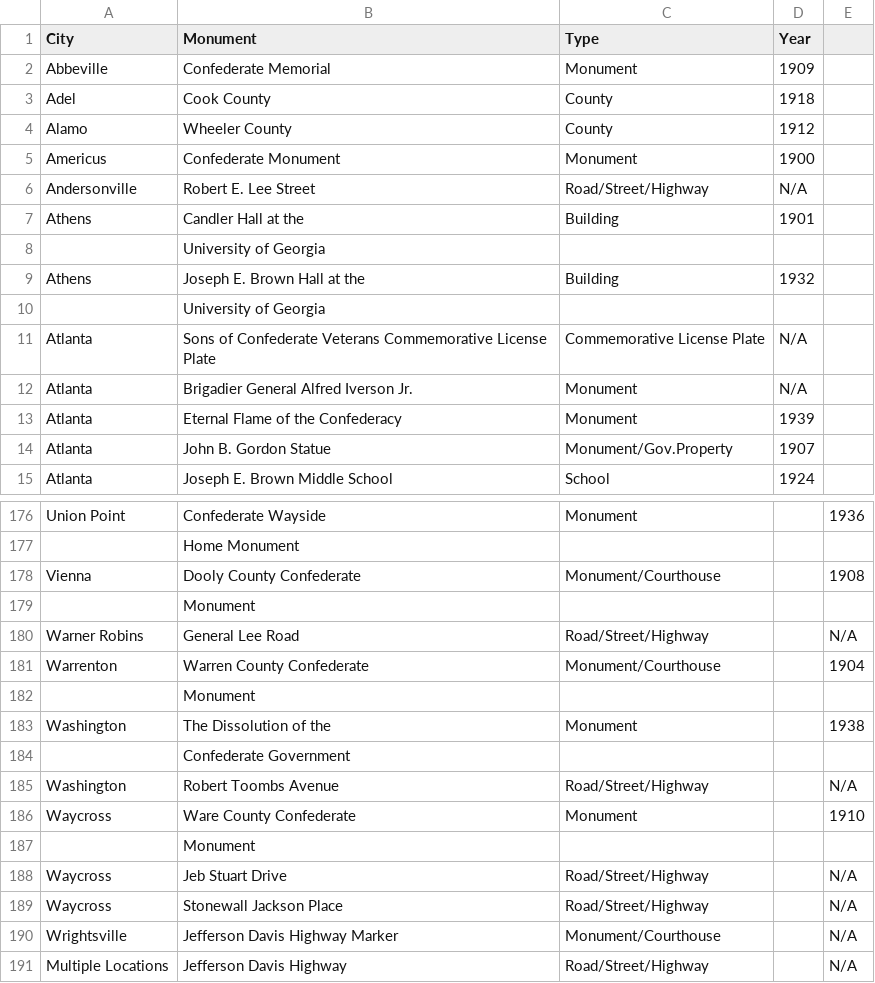
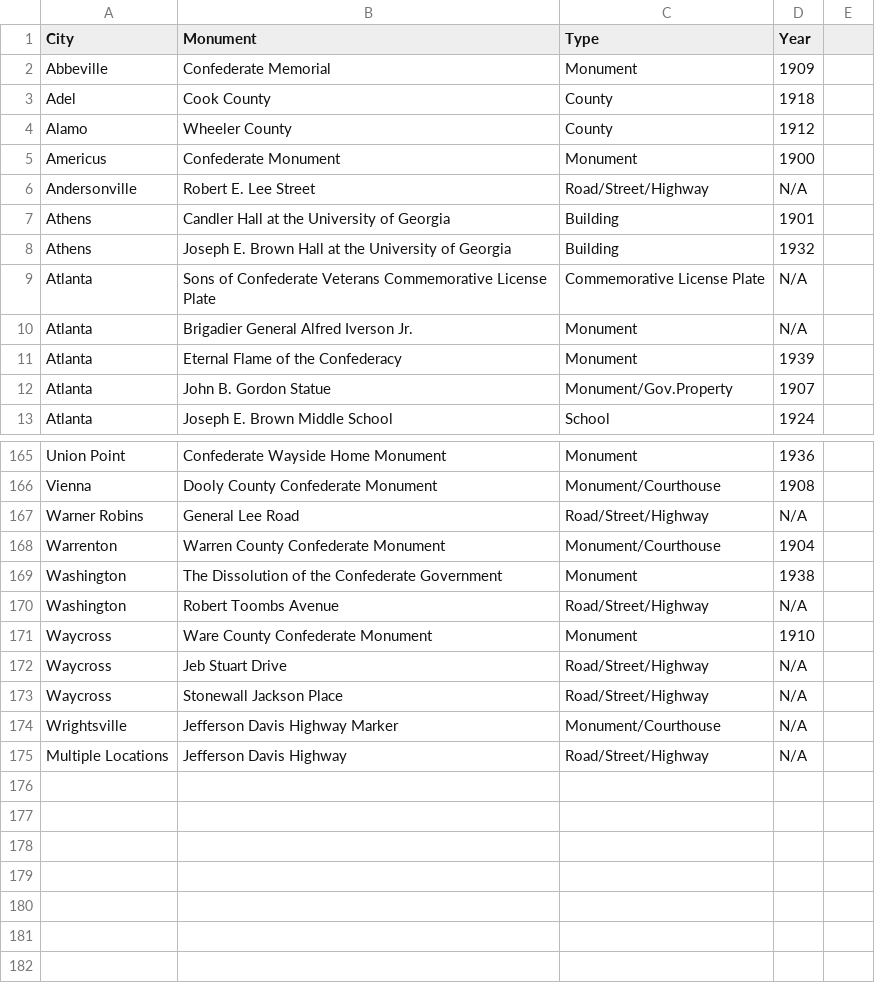
Before and after one commit to gjtorikian/destroy-all-monuments, a CSV file: csv/georgia.csv, drawn as a sheet; only a part is shown, gaps mark what is left out; the diff covers the shown part only.

```diff
--- a/csv/georgia.csv
+++ b/csv/georgia.csv
@@ -6,6 +6,4 @@
 "Andersonville","Robert E. Lee Street","Road/Street/Highway","N/A"
-"Athens","Candler Hall at the","Building","1901"
-"","University of Georgia","",""
-"Athens","Joseph E. Brown Hall at the","Building","1932"
-"","University of Georgia","",""
+"Athens","Candler Hall at the University of Georgia","Building","1901"
+"Athens","Joseph E. Brown Hall at the University of Georgia","Building","1932"
 "Atlanta","Sons of Confederate Veterans Commemorative License Plate","Commemorative License Plate","N/A"
@@ -176,16 +165,11 @@
-"Union Point","Confederate Wayside","Monument","","1936"
-"","Home Monument","","",""
-"Vienna","Dooly County Confederate","Monument/Courthouse","","1908"
-"","Monument","","",""
-"Warner Robins","General Lee Road","Road/Street/Highway","","N/A"
-"Warrenton","Warren County Confederate","Monument/Courthouse","","1904"
-"","Monument","","",""
-"Washington","The Dissolution of the","Monument","","1938"
-"","Confederate Government","","",""
-"Washington","Robert Toombs Avenue","Road/Street/Highway","","N/A"
-"Waycross","Ware County Confederate","Monument","","1910"
-"","Monument","","",""
-"Waycross","Jeb Stuart Drive","Road/Street/Highway","","N/A"
-"Waycross","Stonewall Jackson Place","Road/Street/Highway","","N/A"
-"Wrightsville","Jefferson Davis Highway Marker","Monument/Courthouse","","N/A"
-"Multiple Locations","Jefferson Davis Highway","Road/Street/Highway","","N/A"
+"Union Point","Confederate Wayside Home Monument","Monument","1936"
+"Vienna","Dooly County Confederate Monument","Monument/Courthouse","1908"
+"Warner Robins","General Lee Road","Road/Street/Highway","N/A"
+"Warrenton","Warren County Confederate Monument","Monument/Courthouse","1904"
+"Washington","The Dissolution of the Confederate Government","Monument","1938"
+"Washington","Robert Toombs Avenue","Road/Street/Highway","N/A"
+"Waycross","Ware County Confederate Monument","Monument","1910"
+"Waycross","Jeb Stuart Drive","Road/Street/Highway","N/A"
+"Waycross","Stonewall Jackson Place","Road/Street/Highway","N/A"
+"Wrightsville","Jefferson Davis Highway Marker","Monument/Courthouse","N/A"
+"Multiple Locations","Jefferson Davis Highway","Road/Street/Highway","N/A"
```
Also changed, not shown: 9 removed rows and 36 edited cells elsewhere in this file, csv/kentucky.csv, csv/louisiana.csv, 12 other files.
